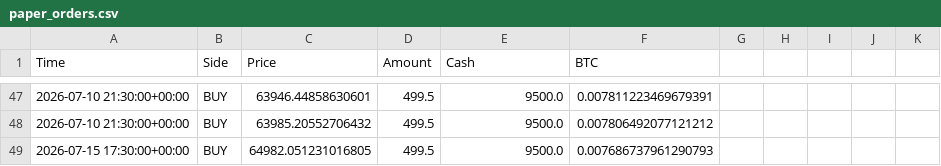
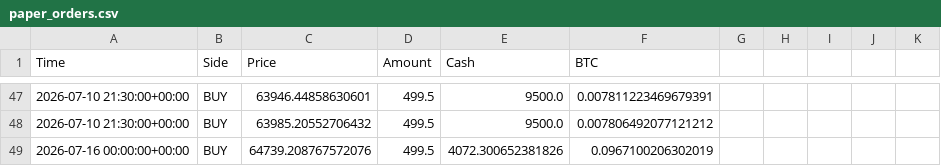
Before and after one commit to Rinalpatel21/Value_Investor, a CSV file: core/data/paper_orders.csv, drawn as a sheet; only a part is shown, gaps mark what is left out.

```diff
--- a/core/data/paper_orders.csv
+++ b/core/data/paper_orders.csv
@@ -48,2 +48,2 @@ Time,Side,Price,Amount,Cash,BTC
 2026-07-10 21:30:00+00:00,BUY,63985.20552706432,499.5,9500.0,0.007806492077121212
-2026-07-15 17:30:00+00:00,BUY,64982.051231016805,499.5,9500.0,0.007686737961290793
+2026-07-16 00:00:00+00:00,BUY,64739.208767572076,499.5,4072.300652381826,0.0967100206302019
```
Also changed, not shown: core/data/portfolio_history.csv, core/data/trade_log.csv, 17 other files.
